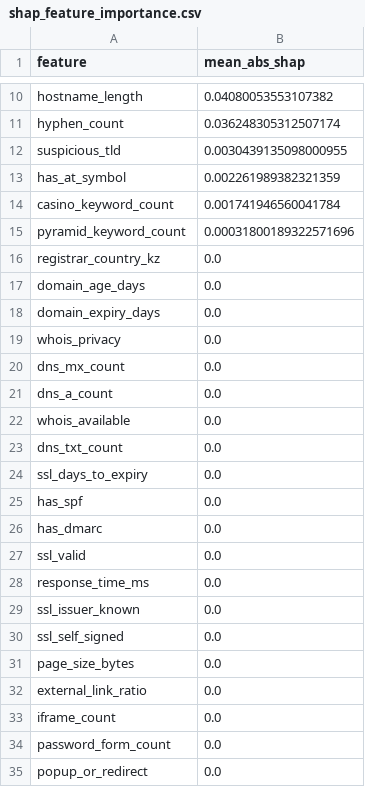
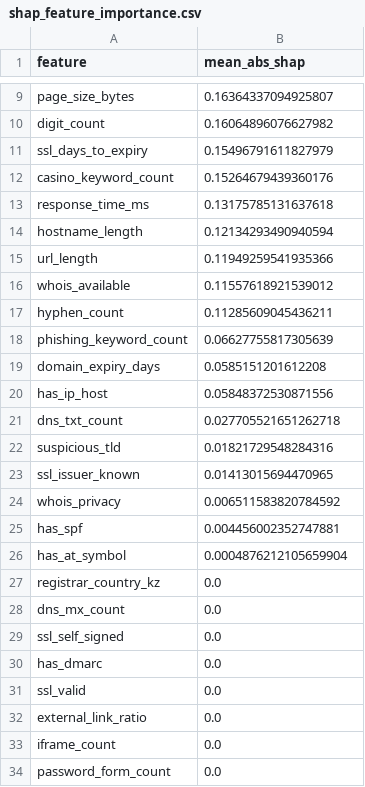
Before and after one commit to shadowuneed/sfilter, a CSV file: models/shap_feature_importance.csv, drawn as a sheet; only a part is shown, gaps mark what is left out; the shorter side is filled out with more unchanged rows; removed rows and columns are numbered as before the commit, all else as after; the diff covers the shown part only; the diff names each change by its address in the sheet, - before the commit and + after, or states it on an @@ line.

```diff
--- a/models/shap_feature_importance.csv
+++ b/models/shap_feature_importance.csv
+row 9: page_size_bytes | 0.16364337094925807
+row 10: digit_count | 0.16064896076627982
+row 11: ssl_days_to_expiry | 0.15496791611827979
+row 12: casino_keyword_count | 0.15264679439360176
+row 13: response_time_ms | 0.13175785131637618
-B14 (mean_abs_shap): 0.04080053553107382
+B14 (mean_abs_shap): 0.12134293490940594
+row 15: url_length | 0.11949259541935366
+row 16: whois_available | 0.11557618921539012
-B17 (mean_abs_shap): 0.036248305312507174
+B17 (mean_abs_shap): 0.11285609045436211
+row 18: phishing_keyword_count | 0.06627755817305639
+row 19: domain_expiry_days | 0.0585151201612208
+row 20: has_ip_host | 0.05848372530871556
+row 21: dns_txt_count | 0.027705521651262718
-B22 (mean_abs_shap): 0.0030439135098000955
+B22 (mean_abs_shap): 0.01821729548284316
+row 23: ssl_issuer_known | 0.01413015694470965
+row 24: whois_privacy | 0.006511583820784592
+row 25: has_spf | 0.004456002352747881
-B26 (mean_abs_shap): 0.002261989382321359
+B26 (mean_abs_shap): 0.0004876212105659904
-row 14: casino_keyword_count | 0.001741946560041784
-row 15: pyramid_keyword_count | 0.00031800189322571696
-row 17: domain_age_days | 0.0
-row 18: domain_expiry_days | 0.0
-row 19: whois_privacy | 0.0
-row 21: dns_a_count | 0.0
-row 22: whois_available | 0.0
-row 23: dns_txt_count | 0.0
-A29 (feature): ssl_days_to_expiry
+A29 (feature): ssl_self_signed
-row 25: has_spf | 0.0
-row 28: response_time_ms | 0.0
-row 29: ssl_issuer_known | 0.0
-row 30: ssl_self_signed | 0.0
-row 31: page_size_bytes | 0.0
```
Also changed, not shown: 4 added rows, 5 removed rows and 3 edited cells elsewhere in this file, models/feature_importance.csv, models/tfidf_top_tokens.csv, 24 other files.
